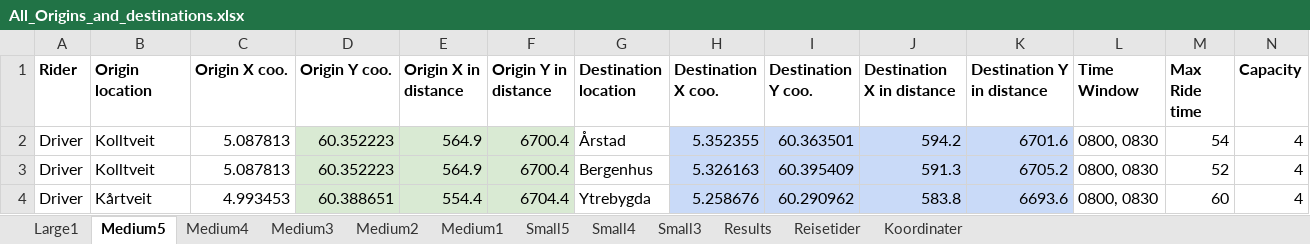
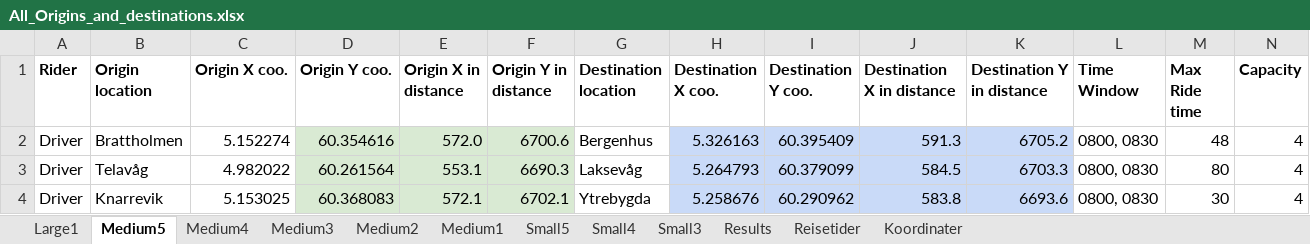
Before and after one commit to tonyyang1998/samkjoring2022, an Excel workbook: All_Origins_and_destinations.xlsx, sheet Medium5, drawn as a sheet; only a part is shown; values as stored, in another font and other column widths than the file's, no borders; the diff covers the shown part only; the diff names each change by its address in the sheet, - before the commit and + after, or states it on an @@ line.

```diff
--- a/All_Origins_and_destinations.xlsx (sheet Medium5)
+++ b/All_Origins_and_destinations.xlsx (sheet Medium5)
-B2 (Origin location): Kolltveit
+B2 (Origin location): Brattholmen
-C2 (Origin X coo.): 5.087813
+C2 (Origin X coo.): 5.152274
-D2 (Origin Y coo.): 60.352223
+D2 (Origin Y coo.): 60.354616
-E2 (Origin X in distance): 564.9
+E2 (Origin X in distance): 572.0
-F2 (Origin Y in distance): 6700.4
+F2 (Origin Y in distance): 6700.6
-G2 (Destination location): Årstad
+G2 (Destination location): Bergenhus
-H2 (Destination X coo.): 5.352355
+H2 (Destination X coo.): 5.326163
-I2 (Destination Y coo.): 60.363501
+I2 (Destination Y coo.): 60.395409
-J2 (Destination X in distance): 594.2
+J2 (Destination X in distance): 591.3
-K2 (Destination Y in distance): 6701.6
+K2 (Destination Y in distance): 6705.2
-M2 (Max Ride time): 54
+M2 (Max Ride time): 48
-B3 (Origin location): Kolltveit
+B3 (Origin location): Telavåg
-C3 (Origin X coo.): 5.087813
+C3 (Origin X coo.): 4.982022
-D3 (Origin Y coo.): 60.352223
+D3 (Origin Y coo.): 60.261564
-E3 (Origin X in distance): 564.9
+E3 (Origin X in distance): 553.1
-F3 (Origin Y in distance): 6700.4
+F3 (Origin Y in distance): 6690.3
-G3 (Destination location): Bergenhus
+G3 (Destination location): Laksevåg
-H3 (Destination X coo.): 5.326163
+H3 (Destination X coo.): 5.264793
-I3 (Destination Y coo.): 60.395409
+I3 (Destination Y coo.): 60.379099
-J3 (Destination X in distance): 591.3
+J3 (Destination X in distance): 584.5
-K3 (Destination Y in distance): 6705.2
+K3 (Destination Y in distance): 6703.3
-M3 (Max Ride time): 52
+M3 (Max Ride time): 80
-B4 (Origin location): Kårtveit
+B4 (Origin location): Knarrevik
-C4 (Origin X coo.): 4.993453
+C4 (Origin X coo.): 5.153025
-D4 (Origin Y coo.): 60.388651
+D4 (Origin Y coo.): 60.368083
-E4 (Origin X in distance): 554.4
+E4 (Origin X in distance): 572.1
-F4 (Origin Y in distance): 6704.4
+F4 (Origin Y in distance): 6702.1
-M4 (Max Ride time): 60
+M4 (Max Ride time): 30
```
Also changed, not shown: 5 added rows, 5 removed rows, 187 edited cells and cell formats elsewhere in this sheet, sheet Medium3, sheet Medium4, sheet Medium1, sheet Medium2, sheet Small5, sheet Small4, 1 more sheet, formulas that keep their value, 2 other files.
